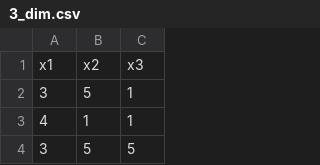
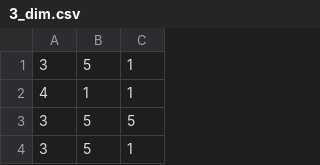
Before and after one commit to CSCI447/Project2, a CSV file: Project2/3_dim.csv, drawn as a sheet; only a part is shown; the shorter side is filled out with more unchanged rows; the diff names each change by its address in the sheet, - before the commit and + after, or states it on an @@ line.

```diff
--- a/Project2/3_dim.csv
+++ b/Project2/3_dim.csv
-row 1: x1 | x2 | x3
```
Also changed, not shown: Project2/4_dim.csv, Project2/6_dim.csv, 2 other files.
